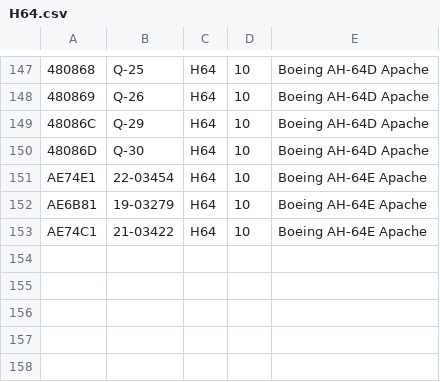
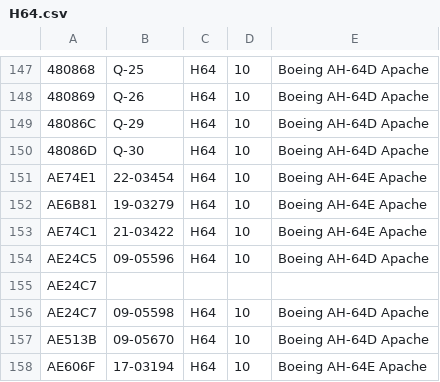
Before and after one commit to adsbfi/type-longnames, a CSV file: individual-types/H64.csv, drawn as a sheet; only a part is shown, gaps mark what is left out.

```diff
--- a/individual-types/H64.csv
+++ b/individual-types/H64.csv
@@ -153 +153,6 @@ AE6B81,19-03279,H64,10,Boeing AH-64E Apache
 AE74C1,21-03422,H64,10,Boeing AH-64E Apache
+AE24C5,09-05596,H64,10,Boeing AH-64D Apache
+AE24C7
+AE24C7,09-05598,H64,10,Boeing AH-64D Apache
+AE513B,09-05670,H64,10,Boeing AH-64D Apache
+AE606F,17-03194,H64,10,Boeing AH-64E Apache
```
Also changed, not shown: individual-types/A119.csv, individual-types/H60.csv, 3 other files.
